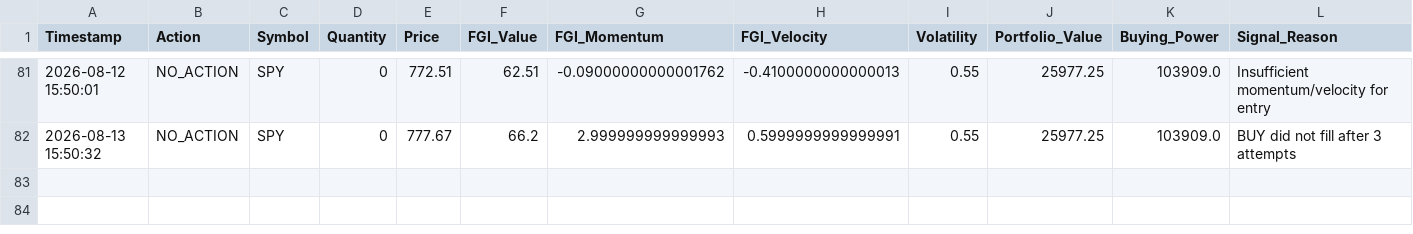
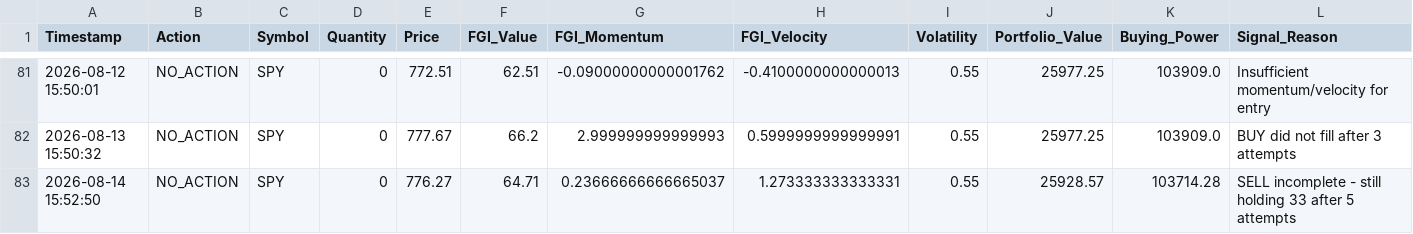
Before and after one commit to Vatmuri2/feargreed, a CSV file: trading_log_EOD.csv, drawn as a sheet; only a part is shown, gaps mark what is left out; rows hold the shown columns only; the diff names each change by its address in the sheet, - before the commit and + after, or states it on an @@ line.

```diff
--- a/trading_log_EOD.csv
+++ b/trading_log_EOD.csv
+row 83: 2026-08-14 15:52:50 | NO_ACTION | SPY | 0 | 776.27 | 64.71 | 0.23666666666665037 | 1.273333333333331 | 0.55 | 25928.57 | 103714.28 | SELL incomplete - still holding 33 after 5 attempts
```
Also changed, not shown: datasets/fear_greed_forward_test_afternoon.csv, datasets/fear_greed_forward_test_morning.csv, 2 other files.
